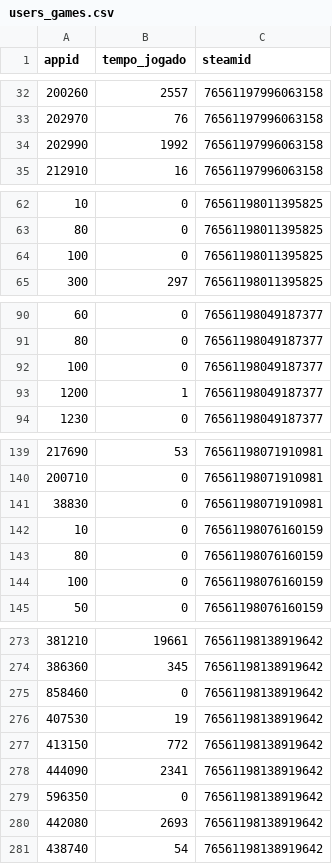
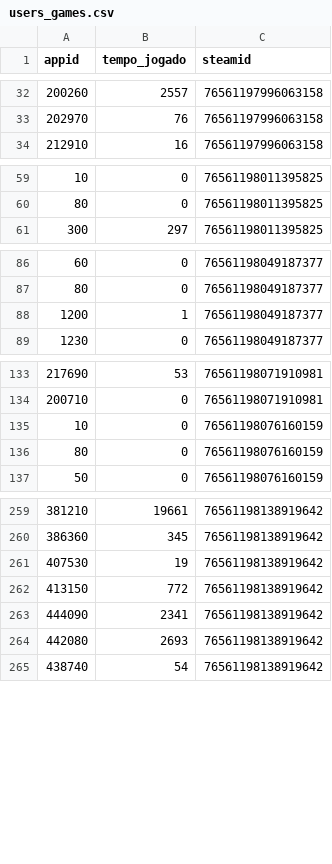
Before and after one commit to v-giorgio/ufrj-bd-steam, a CSV file: steamapi/data/generated/users_games.csv, drawn as a sheet; only a part is shown, gaps mark what is left out; the diff covers the shown part only.

```diff
--- a/steamapi/data/generated/users_games.csv
+++ b/steamapi/data/generated/users_games.csv
@@ -33,3 +33,2 @@ appid,tempo_jogado,steamid
 202970,76,76561197996063158
-202990,1992,76561197996063158
 212910,16,76561197996063158
@@ -63,3 +60,2 @@ appid,tempo_jogado,steamid
 80,0,76561198011395825
-100,0,76561198011395825
 300,297,76561198011395825
@@ -91,3 +87,2 @@ appid,tempo_jogado,steamid
 80,0,76561198049187377
-100,0,76561198049187377
 1200,1,76561198049187377
@@ -140,6 +134,4 @@ appid,tempo_jogado,steamid
 200710,0,76561198071910981
-38830,0,76561198071910981
 10,0,76561198076160159
 80,0,76561198076160159
-100,0,76561198076160159
 50,0,76561198076160159
@@ -274,3 +260,2 @@ appid,tempo_jogado,steamid
 386360,345,76561198138919642
-858460,0,76561198138919642
 407530,19,76561198138919642
@@ -278,3 +263,2 @@ appid,tempo_jogado,steamid
 444090,2341,76561198138919642
-596350,0,76561198138919642
 442080,2693,76561198138919642
```
Also changed, not shown: 15 removed rows and 2 edited cells elsewhere in this file, steamapi/data/generated/categories_games.csv, steamapi/data/generated/users.csv, 11 other files.
